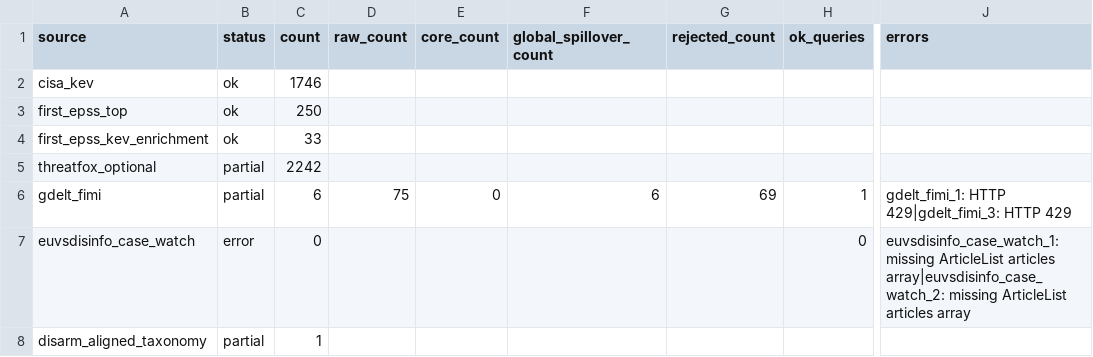
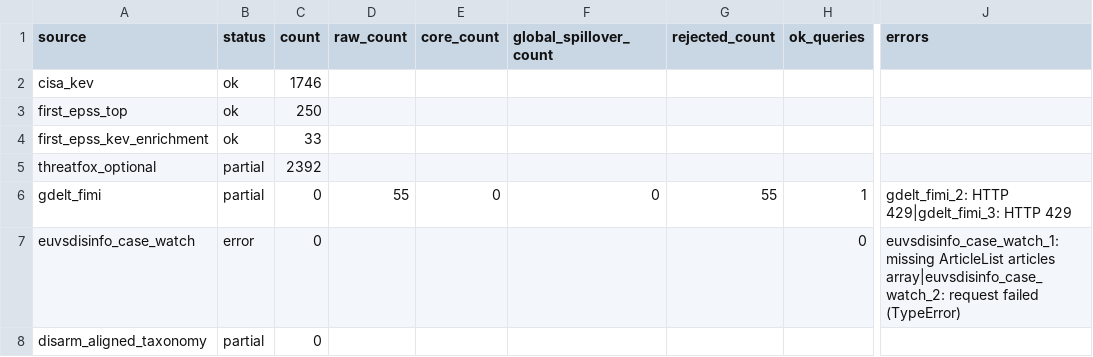
Before and after one commit to mowlsint/mard-hybrid-telemetry, a CSV file: public/downloads/source_health_latest.csv, drawn as a sheet; only a part is shown, gaps mark what is left out; the diff names each change by its address in the sheet, - before the commit and + after, or states it on an @@ line.

```diff
--- a/public/downloads/source_health_latest.csv
+++ b/public/downloads/source_health_latest.csv
-C5 (count): 2242
+C5 (count): 2392
-C6 (count): 6
+C6 (count): 0
-D6 (raw_count): 75
+D6 (raw_count): 55
-F6 (global_spillover_count): 6
+F6 (global_spillover_count): 0
-G6 (rejected_count): 69
+G6 (rejected_count): 55
-J6 (errors): gdelt_fimi_1: HTTP 429|gdelt_fimi_3: HTTP 429
+J6 (errors): gdelt_fimi_2: HTTP 429|gdelt_fimi_3: HTTP 429
-J7 (errors): …articles array|euvsdisinfo_case_watch_2: missing ArticleList articles array
+J7 (errors): …articles array|euvsdisinfo_case_watch_2: request failed (TypeError)
-C8 (count): 1
+C8 (count): 0
```
Also changed, not shown: 13 other files.
